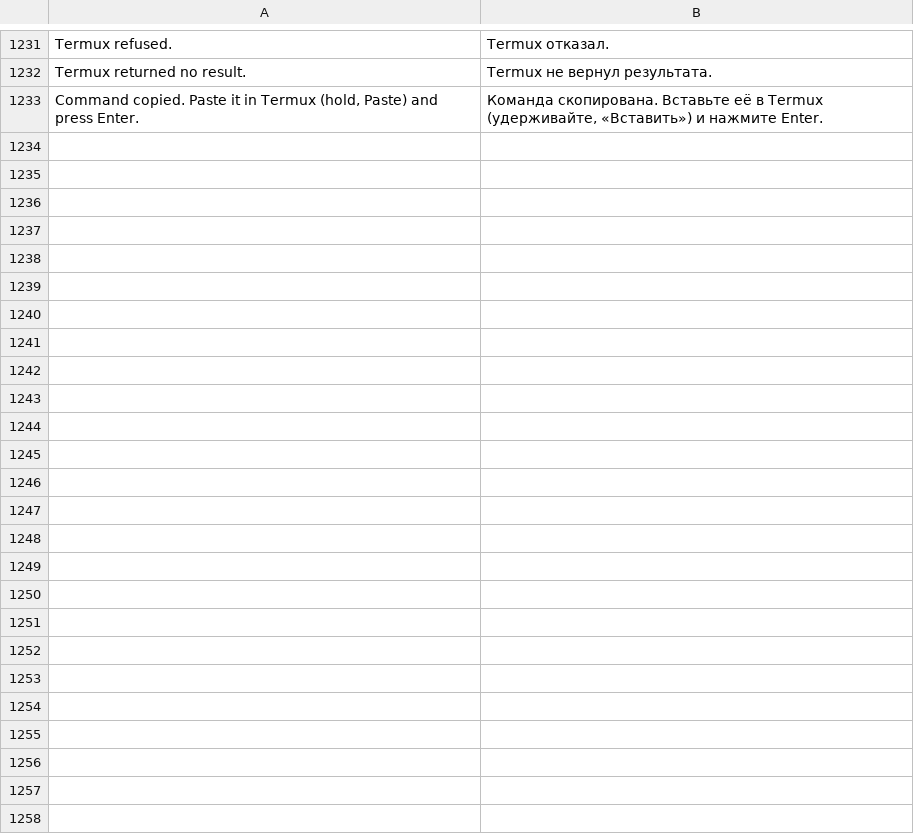
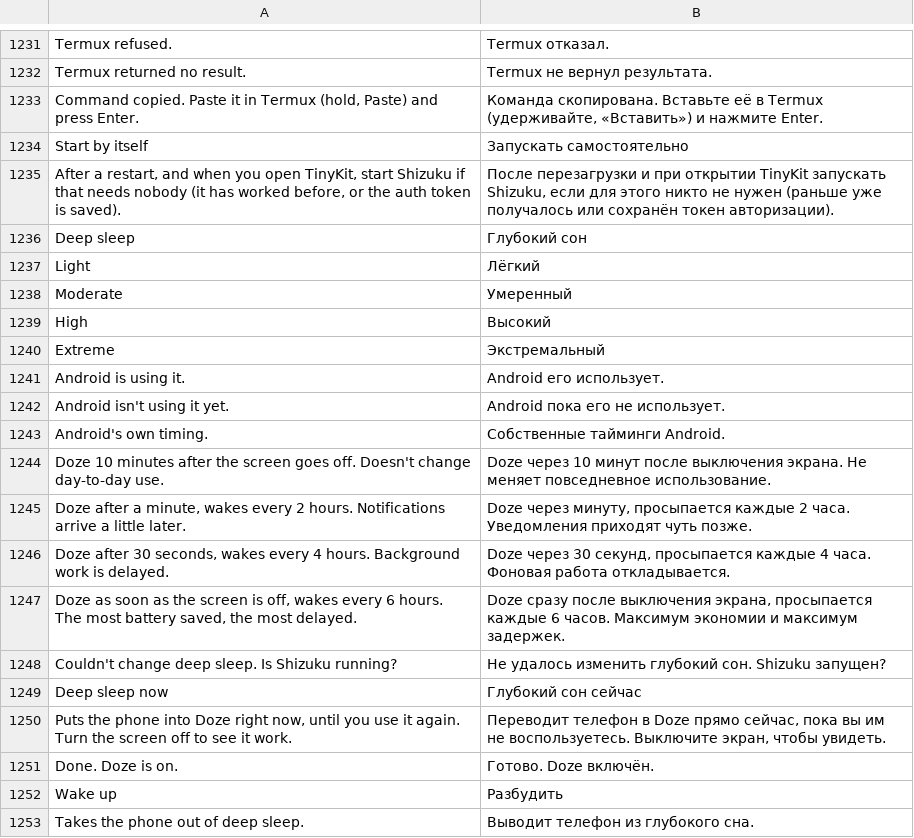
Before and after one commit to Order52/tinykit, a TSV file: app/src/main/assets/i18n/ru.tsv, drawn as a sheet; only a part is shown, gaps mark what is left out; the diff covers the shown part only.

```diff
--- a/app/src/main/assets/i18n/ru.tsv
+++ b/app/src/main/assets/i18n/ru.tsv
@@ -1233 +1233,21 @@ Termux returned no result.	Termux не вернул результата.
 Command copied. Paste it in Termux (hold, Paste) and press Enter.	Команда скопирована. Вставьте её в Termux (удерживайте, «Вставить») и нажмите Enter.
+Start by itself	Запускать самостоятельно
+After a restart, and when you open TinyKit, start Shizuku if that needs nobody (it has worked before, or the auth token is saved).	После перезагрузки и при открытии TinyKit запускать Shizuku, если для этого никто не нужен (раньше уже получалось или сохранён токен авторизации).
+Deep sleep	Глубокий сон
+Light	Лёгкий
+Moderate	Умеренный
+High	Высокий
+Extreme	Экстремальный
+Android is using it.	Android его использует.
+Android isn't using it yet.	Android пока его не использует.
+Android's own timing.	Собственные тайминги Android.
+Doze 10 minutes after the screen goes off. Doesn't change day-to-day use.	Doze через 10 минут после выключения экрана. Не меняет повседневное использование.
+Doze after a minute, wakes every 2 hours. Notifications arrive a little later.	Doze через минуту, просыпается каждые 2 часа. Уведомления приходят чуть позже.
+Doze after 30 seconds, wakes every 4 hours. Background work is delayed.	Doze через 30 секунд, просыпается каждые 4 часа. Фоновая работа откладывается.
+Doze as soon as the screen is off, wakes every 6 hours. The most battery saved, the most delayed.	Doze сразу после выключения экрана, просыпается каждые 6 часов. Максимум экономии и максимум задержек.
+Couldn't change deep sleep. Is Shizuku running?	Не удалось изменить глубокий сон. Shizuku запущен?
+Deep sleep now	Глубокий сон сейчас
+Puts the phone into Doze right now, until you use it again. Turn the screen off to see it work.	Переводит телефон в Doze прямо сейчас, пока вы им не воспользуетесь. Выключите экран, чтобы увидеть.
+Done. Doze is on.	Готово. Doze включён.
+Wake up	Разбудить
+Takes the phone out of deep sleep.	Выводит телефон из глубокого сна.
```
Also changed, not shown: 26 added rows elsewhere in this file, app/src/main/assets/i18n/es.tsv, 22 other files.
